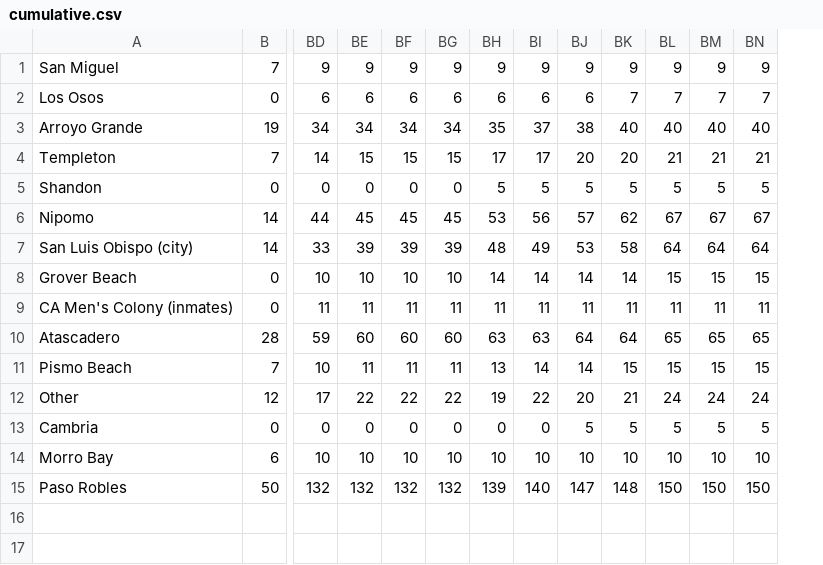
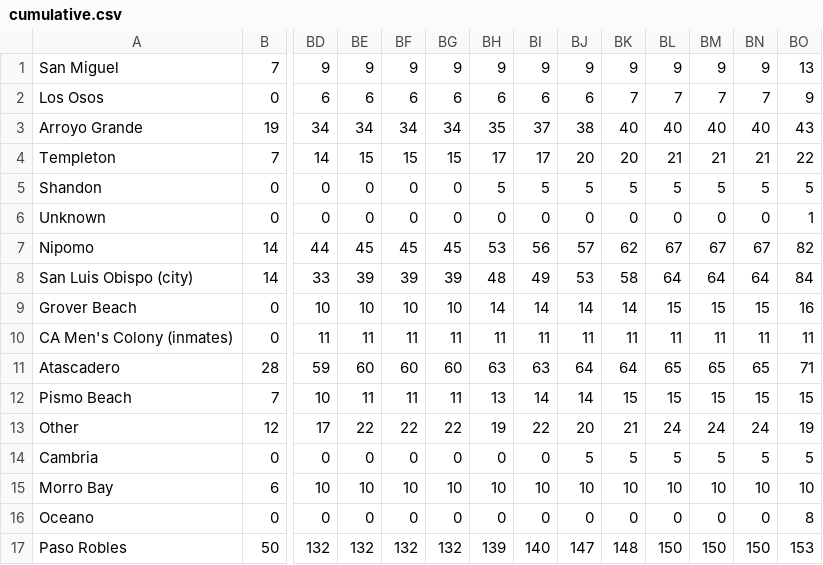
Before and after one commit to jdalbey/CityCaseCounts, a CSV file: cumulative.csv, drawn as a sheet; only a part is shown, gaps mark what is left out; addresses are those after the commit; rows hold the shown columns only; the diff names each change by its address in the sheet, - before the commit and + after, or states it on an @@ line.

```diff
--- a/cumulative.csv
+++ b/cumulative.csv
+column BO, rows 1-5: 13 | 9 | 43 | 22 | 5; rows 7-15: 82 | 84 | 16 | 11 | 71 | 15 | 19 | 5 | 10; row 17: 153
+row 6: Unknown | 0 | 0 | 0 | 0 | 0 | 0 | 0 | 0 | 0 | 0 | 0 | 0 | 1
+row 16: Oceano | 0 | 0 | 0 | 0 | 0 | 0 | 0 | 0 | 0 | 0 | 0 | 0 | 8
```
Also changed, not shown: 2 other files.
